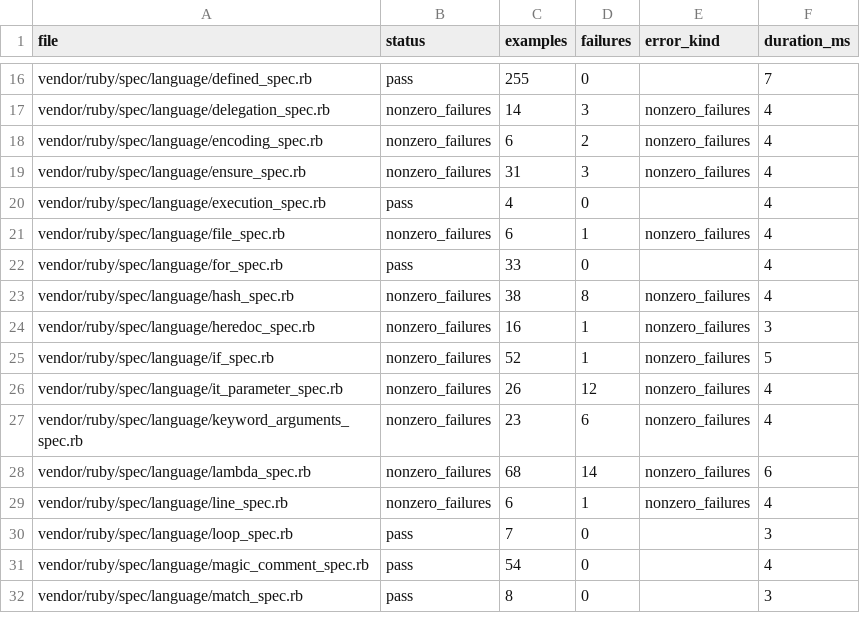
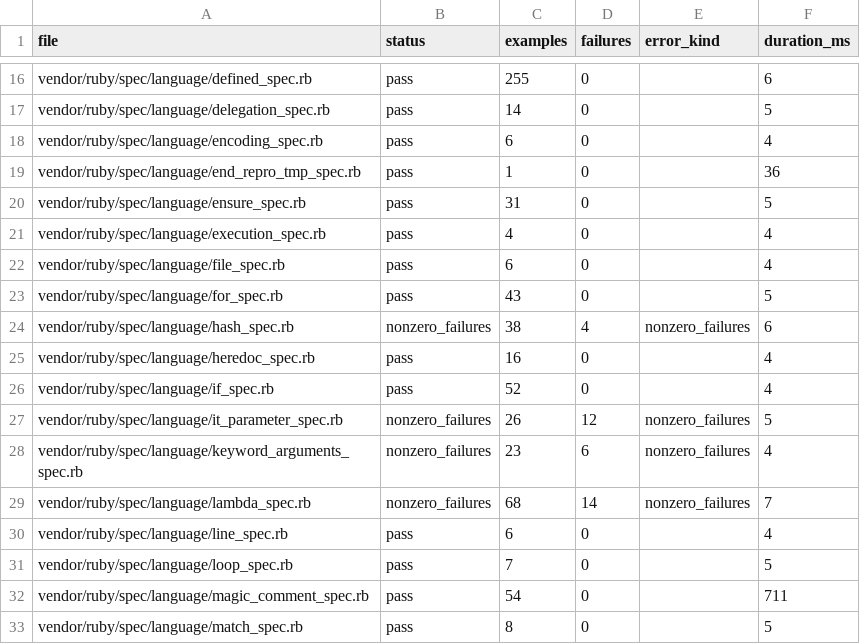
Before and after one commit to GoLangDream/rgo, a CSV file: reports/spec-status/language.csv, drawn as a sheet; only a part is shown, gaps mark what is left out; addresses are those after the commit; the diff covers the shown part only; the diff names each change by its address in the sheet, - before the commit and + after, or states it on an @@ line.

```diff
--- a/reports/spec-status/language.csv
+++ b/reports/spec-status/language.csv
-F16 (duration_ms): 7
+F16 (duration_ms): 6
-B17:B18 (status): nonzero_failures
+B17:B18 (status): pass
-D17 (failures): 3
+D17 (failures): 0
-E17:E18 (error_kind): nonzero_failures
+E17:E18 (error_kind): (empty)
-F17 (duration_ms): 4
+F17 (duration_ms): 5
-D18 (failures): 2
+D18 (failures): 0
+row 19: vendor/ruby/spec/language/end_repro_tmp_spec.rb | pass | 1 | 0 |  | 36
-B20 (status): nonzero_failures
+B20 (status): pass
-D20 (failures): 3
+D20 (failures): 0
-E20 (error_kind): nonzero_failures
+E20 (error_kind): (empty)
-F20 (duration_ms): 4
+F20 (duration_ms): 5
-B22 (status): nonzero_failures
+B22 (status): pass
-D22 (failures): 1
+D22 (failures): 0
-E22 (error_kind): nonzero_failures
+E22 (error_kind): (empty)
-C23 (examples): 33
+C23 (examples): 43
-F23 (duration_ms): 4
+F23 (duration_ms): 5
-D24 (failures): 8
+D24 (failures): 4
-F24 (duration_ms): 4
+F24 (duration_ms): 6
-B25:B26 (status): nonzero_failures
+B25:B26 (status): pass
-D25:D26 (failures): 1
+D25:D26 (failures): 0
-E25:E26 (error_kind): nonzero_failures
+E25:E26 (error_kind): (empty)
-F25 (duration_ms): 3
+F25 (duration_ms): 4
-F26 (duration_ms): 5
+F26 (duration_ms): 4
-F27 (duration_ms): 4
+F27 (duration_ms): 5
-F29 (duration_ms): 6
+F29 (duration_ms): 7
-B30 (status): nonzero_failures
+B30 (status): pass
-D30 (failures): 1
+D30 (failures): 0
-E30 (error_kind): nonzero_failures
+E30 (error_kind): (empty)
-F31 (duration_ms): 3
+F31 (duration_ms): 5
-F32 (duration_ms): 4
+F32 (duration_ms): 711
-F33 (duration_ms): 3
+F33 (duration_ms): 5
```
Also changed, not shown: 153 edited cells elsewhere in this file, reports/spec-status/array.csv, reports/spec-status/kernel.csv, 28 other files.
